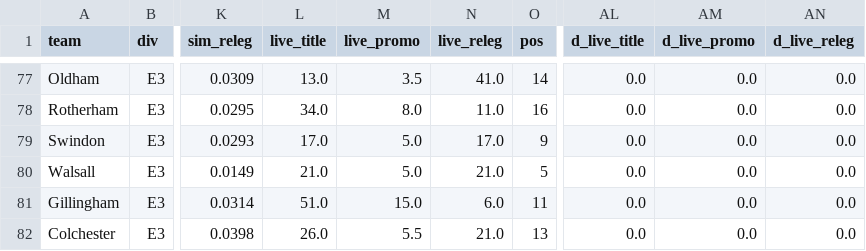
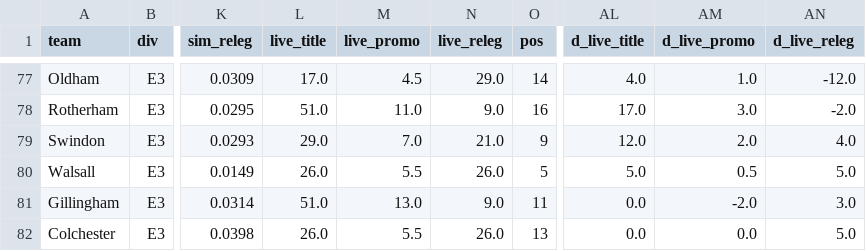
Before and after one commit to doranp70-dotcom/fixture-blocks, a CSV file: history/2026-09-17/movers.csv, drawn as a sheet; only a part is shown, gaps mark what is left out; the diff covers the shown part only; the diff names each change by its address in the sheet, - before the commit and + after, or states it on an @@ line.

```diff
--- a/history/2026-09-17/movers.csv
+++ b/history/2026-09-17/movers.csv
-L77 (live_title): 13.0
+L77 (live_title): 17.0
-M77 (live_promo): 3.5
+M77 (live_promo): 4.5
-N77 (live_releg): 41.0
+N77 (live_releg): 29.0
-AL77 (d_live_title): 0.0
+AL77 (d_live_title): 4.0
-AM77 (d_live_promo): 0.0
+AM77 (d_live_promo): 1.0
-AN77 (d_live_releg): 0.0
+AN77 (d_live_releg): -12.0
-L78 (live_title): 34.0
+L78 (live_title): 51.0
-M78 (live_promo): 8.0
+M78 (live_promo): 11.0
-N78 (live_releg): 11.0
+N78 (live_releg): 9.0
-AL78 (d_live_title): 0.0
+AL78 (d_live_title): 17.0
-AM78 (d_live_promo): 0.0
+AM78 (d_live_promo): 3.0
-AN78 (d_live_releg): 0.0
+AN78 (d_live_releg): -2.0
-L79 (live_title): 17.0
+L79 (live_title): 29.0
-M79 (live_promo): 5.0
+M79 (live_promo): 7.0
-N79 (live_releg): 17.0
+N79 (live_releg): 21.0
-AL79 (d_live_title): 0.0
+AL79 (d_live_title): 12.0
-AM79 (d_live_promo): 0.0
+AM79 (d_live_promo): 2.0
-AN79 (d_live_releg): 0.0
+AN79 (d_live_releg): 4.0
-L80 (live_title): 21.0
+L80 (live_title): 26.0
-M80 (live_promo): 5.0
+M80 (live_promo): 5.5
-N80 (live_releg): 21.0
+N80 (live_releg): 26.0
-AL80 (d_live_title): 0.0
+AL80 (d_live_title): 5.0
-AM80 (d_live_promo): 0.0
+AM80 (d_live_promo): 0.5
-AN80 (d_live_releg): 0.0
+AN80 (d_live_releg): 5.0
-M81 (live_promo): 15.0
+M81 (live_promo): 13.0
-N81 (live_releg): 6.0
+N81 (live_releg): 9.0
-AM81 (d_live_promo): 0.0
+AM81 (d_live_promo): -2.0
-AN81 (d_live_releg): 0.0
+AN81 (d_live_releg): 3.0
-N82 (live_releg): 21.0
+N82 (live_releg): 26.0
-AN82 (d_live_releg): 0.0
+AN82 (d_live_releg): 5.0
```
Also changed, not shown: 84 edited cells elsewhere in this file, data/odds_live_E3.csv, history/2026-09-17/scanner.csv, 6 other files.
